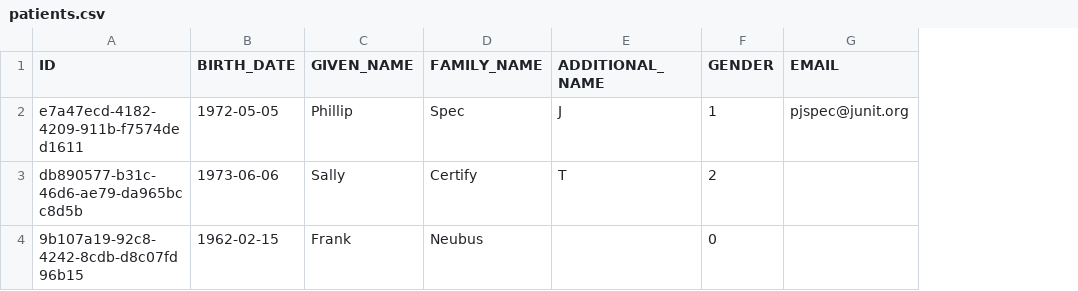
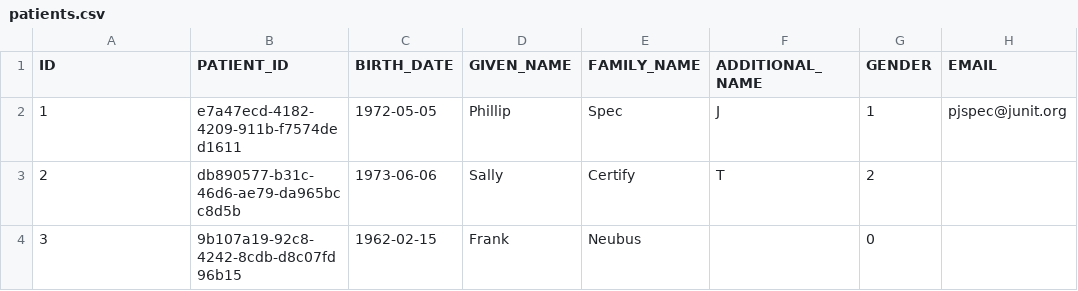
Before and after one commit to ssherwood/spring-boot-jpa, a CSV file: src/main/resources/patients.csv, drawn as a sheet; only a part is shown; the diff names each change by its address in the sheet, - before the commit and + after, or states it on an @@ line.

```diff
--- a/src/main/resources/patients.csv
+++ b/src/main/resources/patients.csv
+column B (PATIENT_ID), rows 2-4: e7a47ecd-4182-4209-911b-f7574ded1611 | db890577-b31c-46d6-ae79-da965bcc8d5b | 9b107a19-92c8-4242-8cdb-d8c07fd96b15
-A2 (ID): e7a47ecd-4182-4209-911b-f7574ded1611
+A2 (ID): 1
-A3 (ID): db890577-b31c-46d6-ae79-da965bcc8d5b
+A3 (ID): 2
-A4 (ID): 9b107a19-92c8-4242-8cdb-d8c07fd96b15
+A4 (ID): 3
```
Also changed, not shown: 8 other files.
